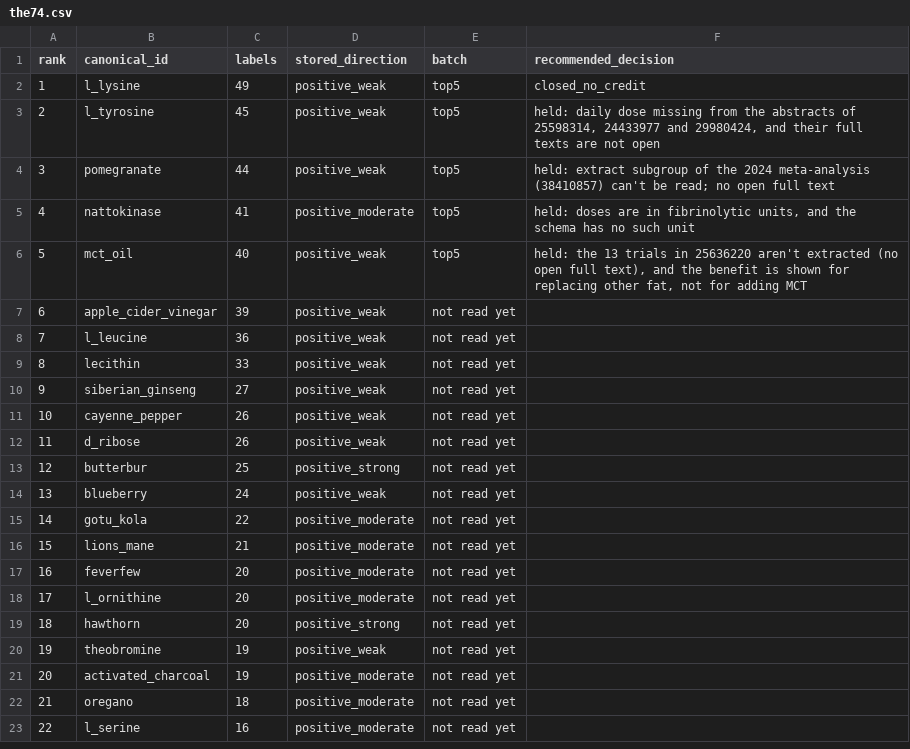
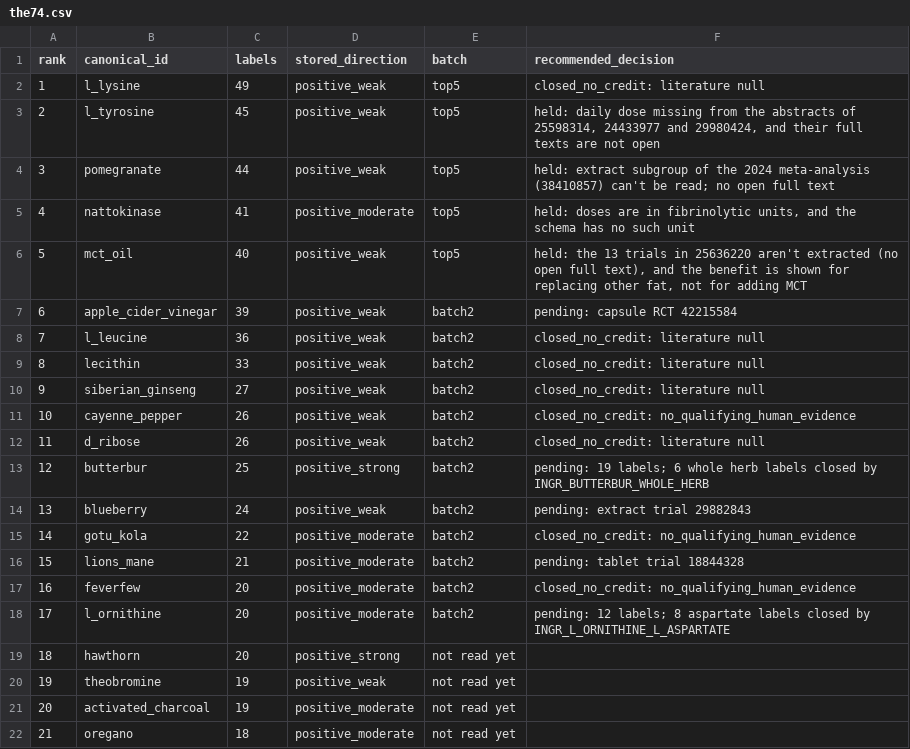
Before and after one commit to seancheick/PharmaGuide_Pipeline, a CSV file: scripts/audits/evidence_backed_970_20261104/the74.csv, drawn as a sheet; only a part is shown; the shorter side is filled out with more unchanged rows.

```diff
--- a/scripts/audits/evidence_backed_970_20261104/the74.csv
+++ b/scripts/audits/evidence_backed_970_20261104/the74.csv
@@ -1,3 +1,3 @@
 rank,canonical_id,labels,stored_direction,batch,recommended_decision
-1,l_lysine,49,positive_weak,top5,closed_no_credit
+1,l_lysine,49,positive_weak,top5,closed_no_credit: literature null
 2,l_tyrosine,45,positive_weak,top5,"held: daily dose missing from the abstracts of 25598314, 24433977 and 29980424, and their full texts are not open"
@@ -6,14 +6,14 @@ rank,canonical_id,labels,stored_direction,batch,recommended_decision
 5,mct_oil,40,positive_weak,top5,"held: the 13 trials in 25636220 aren't extracted (no open full text), and the benefit is shown for replacing other fat, not for adding MCT"
-6,apple_cider_vinegar,39,positive_weak,not read yet,
-7,l_leucine,36,positive_weak,not read yet,
-8,lecithin,33,positive_weak,not read yet,
-9,siberian_ginseng,27,positive_weak,not read yet,
-10,cayenne_pepper,26,positive_weak,not read yet,
-11,d_ribose,26,positive_weak,not read yet,
-12,butterbur,25,positive_strong,not read yet,
-13,blueberry,24,positive_weak,not read yet,
-14,gotu_kola,22,positive_moderate,not read yet,
-15,lions_mane,21,positive_moderate,not read yet,
-16,feverfew,20,positive_moderate,not read yet,
-17,l_ornithine,20,positive_moderate,not read yet,
+6,apple_cider_vinegar,39,positive_weak,batch2,pending: capsule RCT 42215584
+7,l_leucine,36,positive_weak,batch2,closed_no_credit: literature null
+8,lecithin,33,positive_weak,batch2,closed_no_credit: literature null
+9,siberian_ginseng,27,positive_weak,batch2,closed_no_credit: literature null
+10,cayenne_pepper,26,positive_weak,batch2,closed_no_credit: no_qualifying_human_evidence
+11,d_ribose,26,positive_weak,batch2,closed_no_credit: literature null
+12,butterbur,25,positive_strong,batch2,pending: 19 labels; 6 whole herb labels closed by INGR_BUTTERBUR_WHOLE_HERB
+13,blueberry,24,positive_weak,batch2,pending: extract trial 29882843
+14,gotu_kola,22,positive_moderate,batch2,closed_no_credit: no_qualifying_human_evidence
+15,lions_mane,21,positive_moderate,batch2,pending: tablet trial 18844328
+16,feverfew,20,positive_moderate,batch2,closed_no_credit: no_qualifying_human_evidence
+17,l_ornithine,20,positive_moderate,batch2,pending: 12 labels; 8 aspartate labels closed by INGR_L_ORNITHINE_L_ASPARTATE
 18,hawthorn,20,positive_strong,not read yet,
```
Also changed, not shown: 32 other files.
